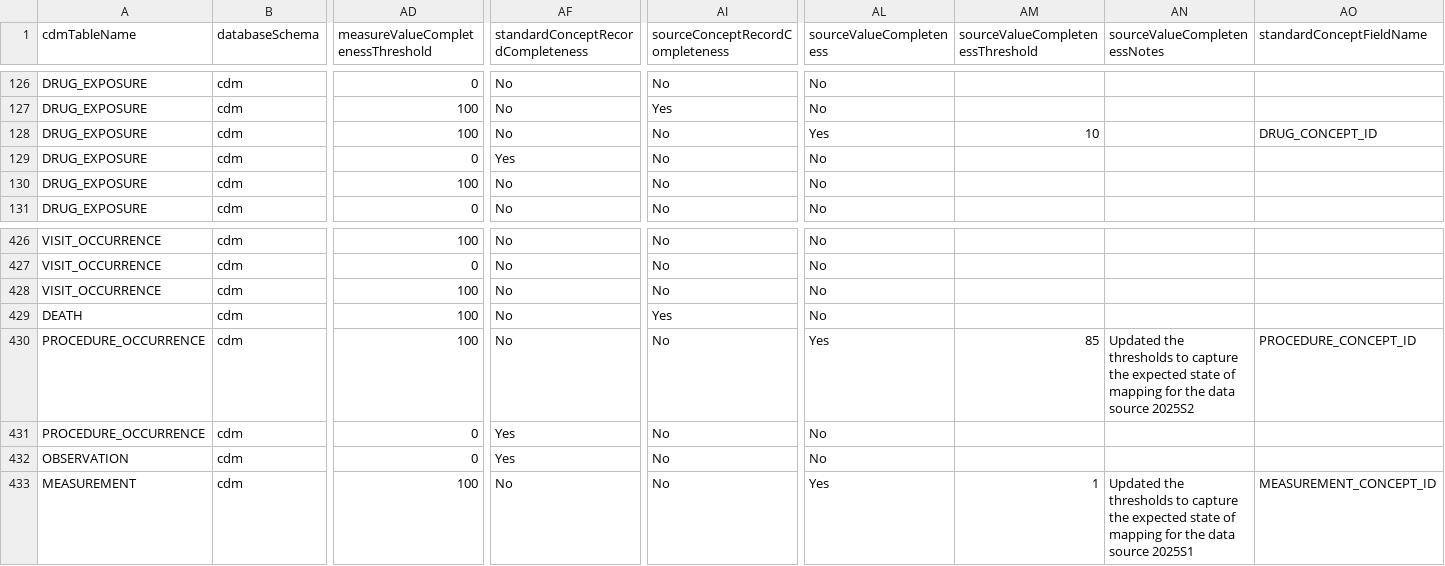
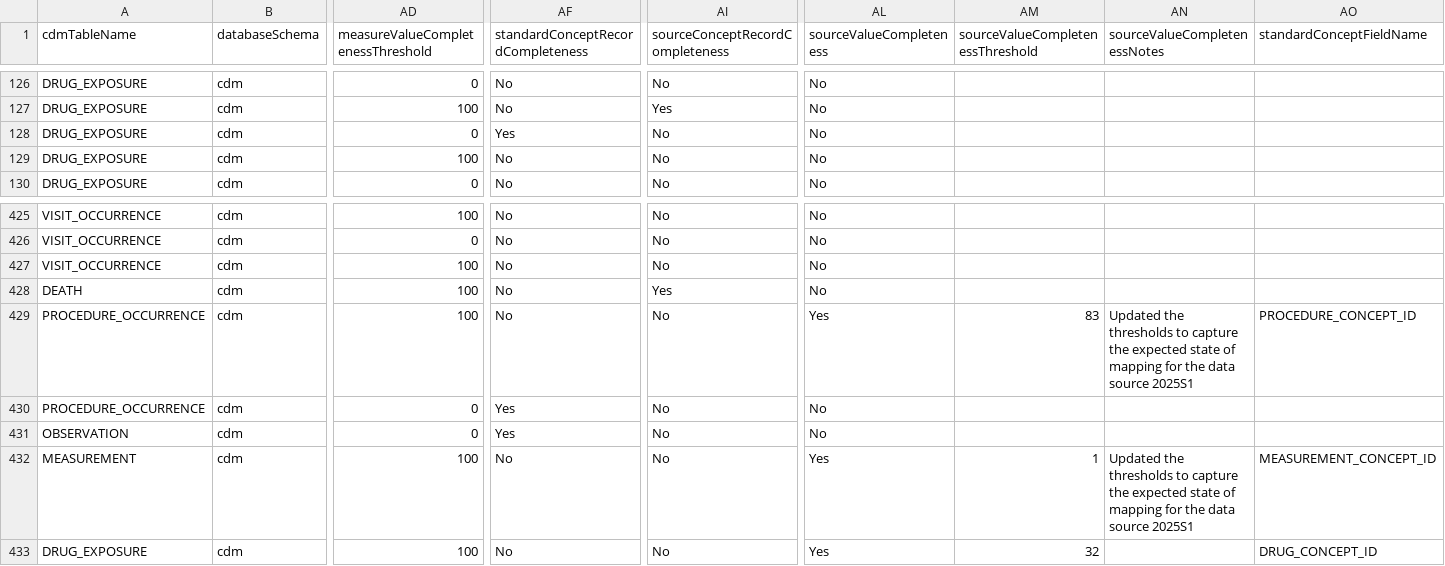
Before and after one commit to OHDSI/ETL-LambdaBuilder, a CSV file: dqd_thresholds/JMDC/OMOP_CDMv5.4_Field_Level.csv, drawn as a sheet; only a part is shown, gaps mark what is left out; removed rows and columns are numbered as before the commit, all else as after; rows hold the shown columns only; the diff names each change by its address in the sheet, - before the commit and + after, or states it on an @@ line.

```diff
--- a/dqd_thresholds/JMDC/OMOP_CDMv5.4_Field_Level.csv
+++ b/dqd_thresholds/JMDC/OMOP_CDMv5.4_Field_Level.csv
-row 128: DRUG_EXPOSURE | cdm | 100 | No | No | Yes | 10 |  | DRUG_CONCEPT_ID
-AM429 (sourceValueCompletenessThreshold): 85
+AM429 (sourceValueCompletenessThreshold): 83
-AN429 (sourceValueCompletenessNotes): …data source 2025S2
+AN429 (sourceValueCompletenessNotes): …data source 2025S1
+row 433: DRUG_EXPOSURE | cdm | 100 | No | No | Yes | 32 |  | DRUG_CONCEPT_ID
```
Also changed, not shown: dqd_thresholds/CPRD/OMOP_CDMv5.4_Field_Level.csv, dqd_thresholds/Flatiron_MM/OMOP_CDMv5.4_Field_Level.csv, 6 other files.
